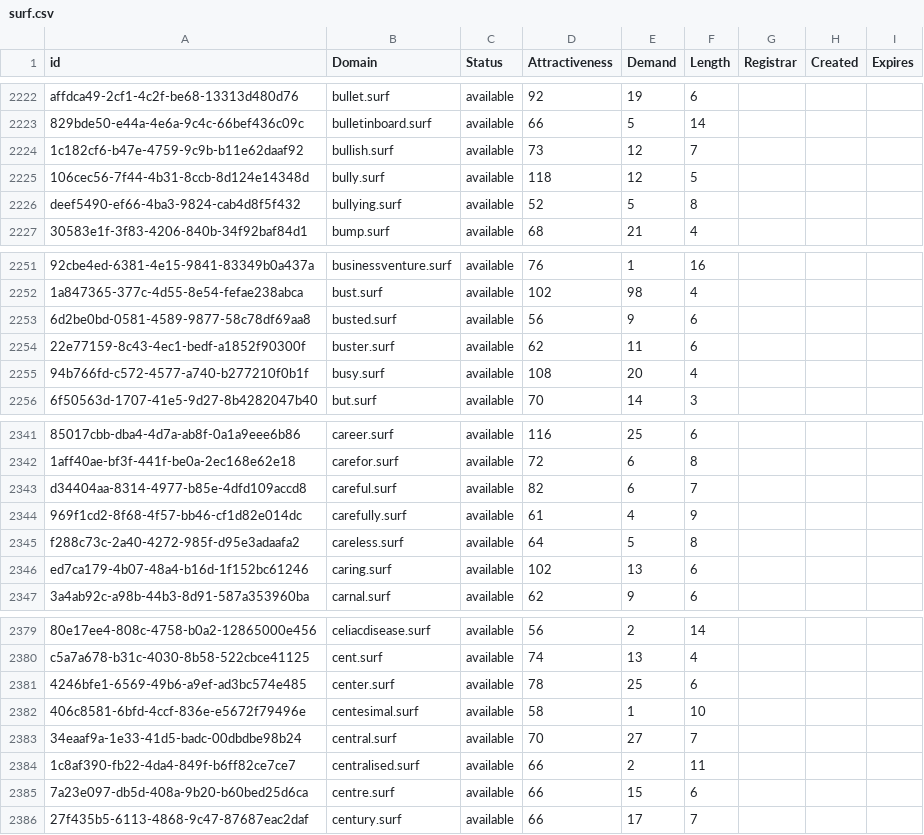
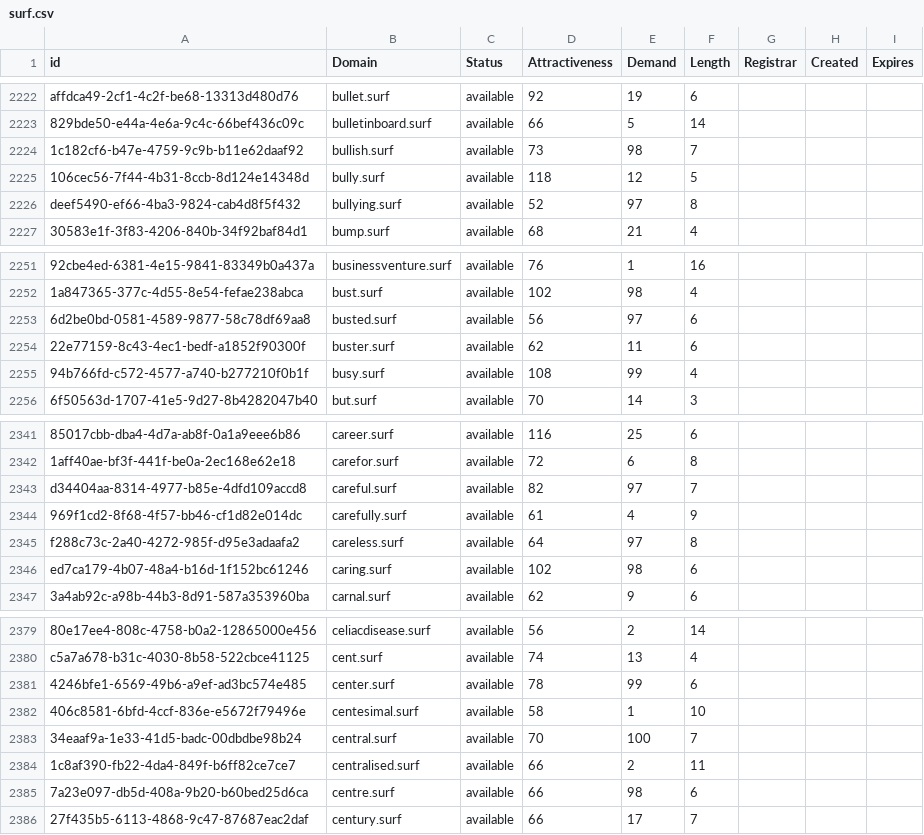
Before and after one commit to UniqueDomains/surf-oneword-domains, a CSV file: surf.csv, drawn as a sheet; only a part is shown, gaps mark what is left out; the diff covers the shown part only; the diff names each change by its address in the sheet, - before the commit and + after, or states it on an @@ line.

```diff
--- a/surf.csv
+++ b/surf.csv
-E2224 (Demand): 12
+E2224 (Demand): 98
-E2226 (Demand): 5
+E2226 (Demand): 97
-E2253 (Demand): 9
+E2253 (Demand): 97
-E2255 (Demand): 20
+E2255 (Demand): 99
-E2343 (Demand): 6
+E2343 (Demand): 97
-E2345 (Demand): 5
+E2345 (Demand): 97
-E2346 (Demand): 13
+E2346 (Demand): 98
-E2381 (Demand): 25
+E2381 (Demand): 99
-E2383 (Demand): 27
+E2383 (Demand): 100
-E2385 (Demand): 15
+E2385 (Demand): 98
```
Also changed, not shown: 71 edited cells elsewhere in this file, 2 other files.
